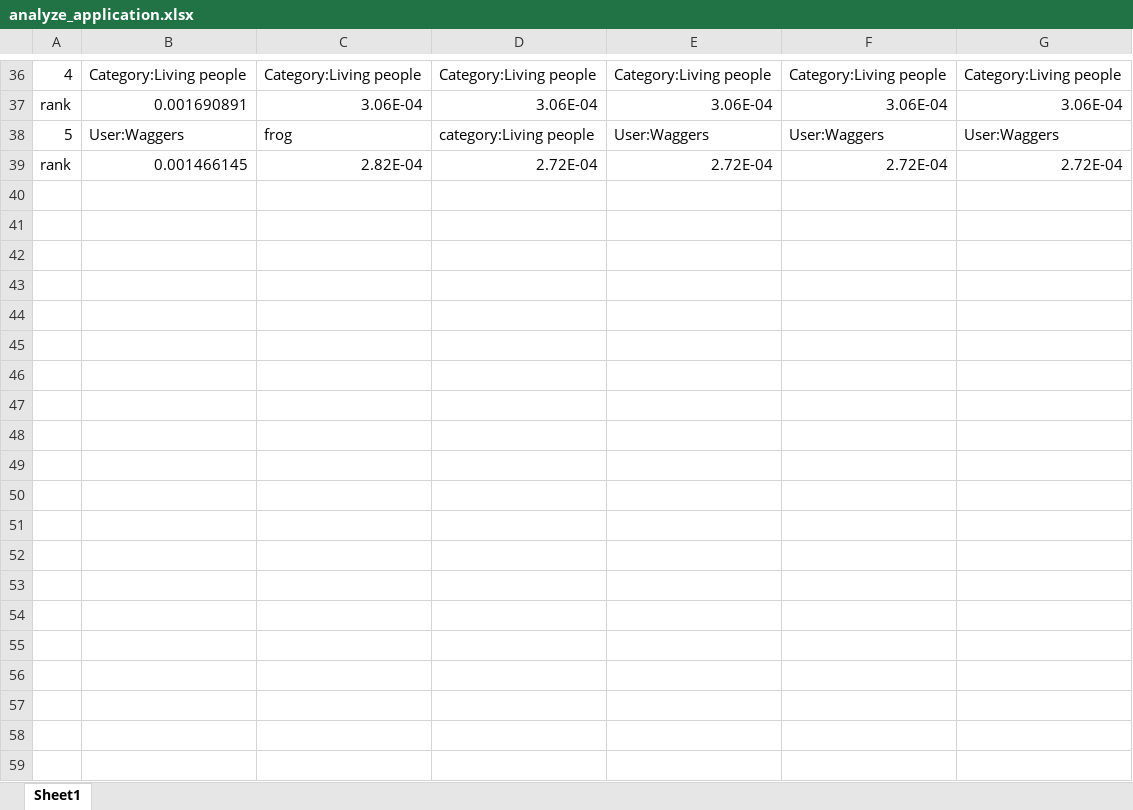
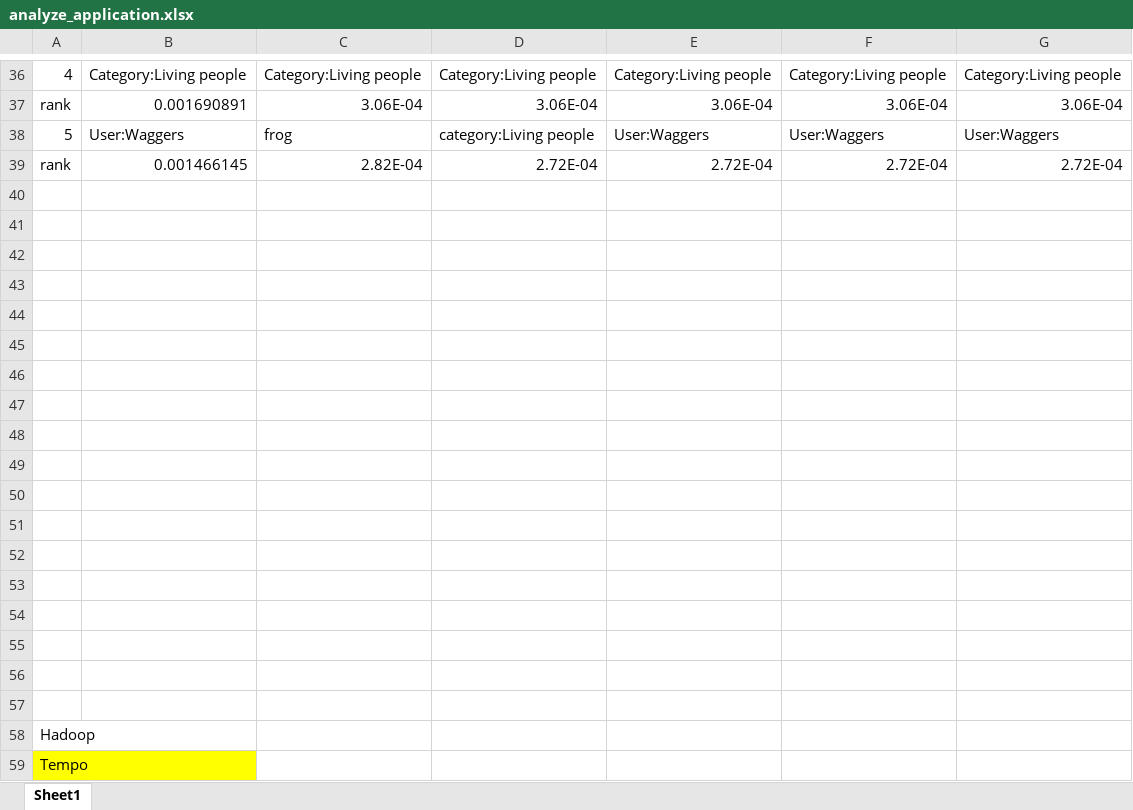
Before and after one commit to GiulioFede/WikiPageRank, an Excel workbook: analyze_application.xlsx, sheet Sheet1, drawn as a sheet; only a part is shown, gaps mark what is left out; values as stored, in another font and other column widths than the file's, no borders; charts and pictures not drawn; the diff covers the shown part only; the diff names each change by its address in the sheet, - before the commit and + after, or states it on an @@ line.

Commit message:
added hadoop graph

```diff
--- a/analyze_application.xlsx (sheet Sheet1)
+++ b/analyze_application.xlsx (sheet Sheet1)
+row 40: (empty)
+row 41: (empty)
+row 42: (empty)
+row 43: (empty)
+row 44: (empty)
+row 45: (empty)
+row 46: (empty)
+row 47: (empty)
+row 48: (empty)
+row 49: (empty)
+row 50: (empty)
+row 51: (empty)
+row 52: (empty)
+row 53: (empty)
+row 54: (empty)
+row 55: (empty)
+row 56: (empty)
+row 57: (empty)
+row 58: Hadoop
+row 59: Tempo
```
Also changed, not shown: 13 added rows and 1 edited cell elsewhere in this sheet, charts or pictures.
